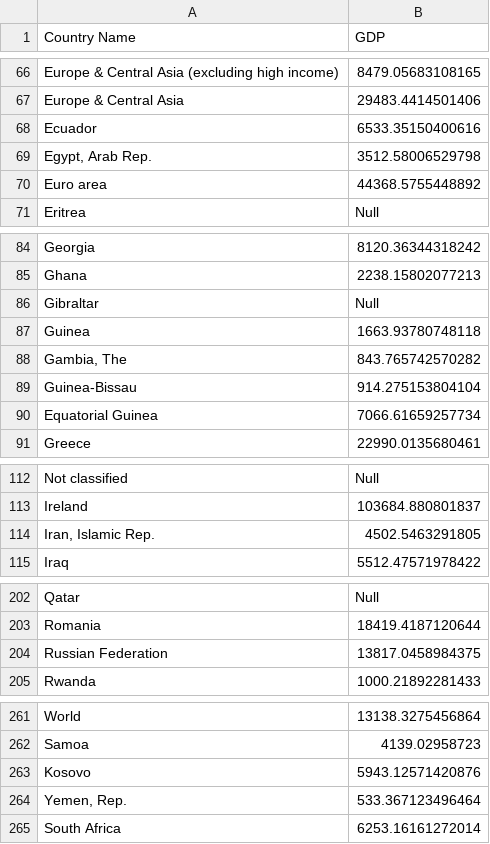
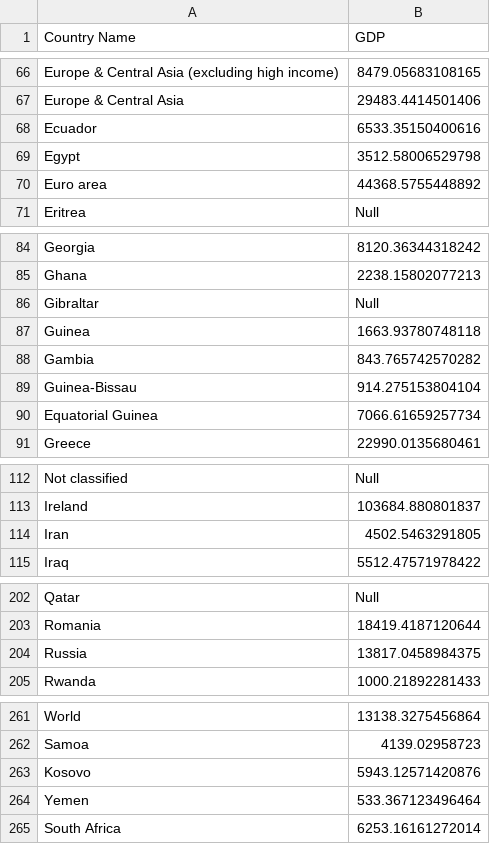
Before and after one commit to SZao/FIT3179, a CSV file: data/GDP.csv, drawn as a sheet; only a part is shown, gaps mark what is left out; the diff covers the shown part only.

```diff
--- a/data/GDP.csv
+++ b/data/GDP.csv
@@ -68,3 +68,3 @@ Europe & Central Asia,29483.4414501406
 Ecuador,6533.35150400616
-"Egypt, Arab Rep.",3512.58006529798
+Egypt,3512.58006529798
 Euro area,44368.5755448892
@@ -87,3 +87,3 @@ Gibraltar,Null
 Guinea,1663.93780748118
-"Gambia, The",843.765742570282
+Gambia,843.765742570282
 Guinea-Bissau,914.275153804104
@@ -113,3 +113,3 @@ Not classified,Null
 Ireland,103684.880801837
-"Iran, Islamic Rep.",4502.5463291805
+Iran,4502.5463291805
 Iraq,5512.47571978422
@@ -203,3 +203,3 @@ Qatar,Null
 Romania,18419.4187120644
-Russian Federation,13817.0458984375
+Russia,13817.0458984375
 Rwanda,1000.21892281433
@@ -263,3 +263,3 @@ Samoa,4139.02958723
 Kosovo,5943.12571420876
-"Yemen, Rep.",533.367123496464
+Yemen,533.367123496464
 South Africa,6253.16161272014
```
Also changed, not shown: 9 edited cells elsewhere in this file.
